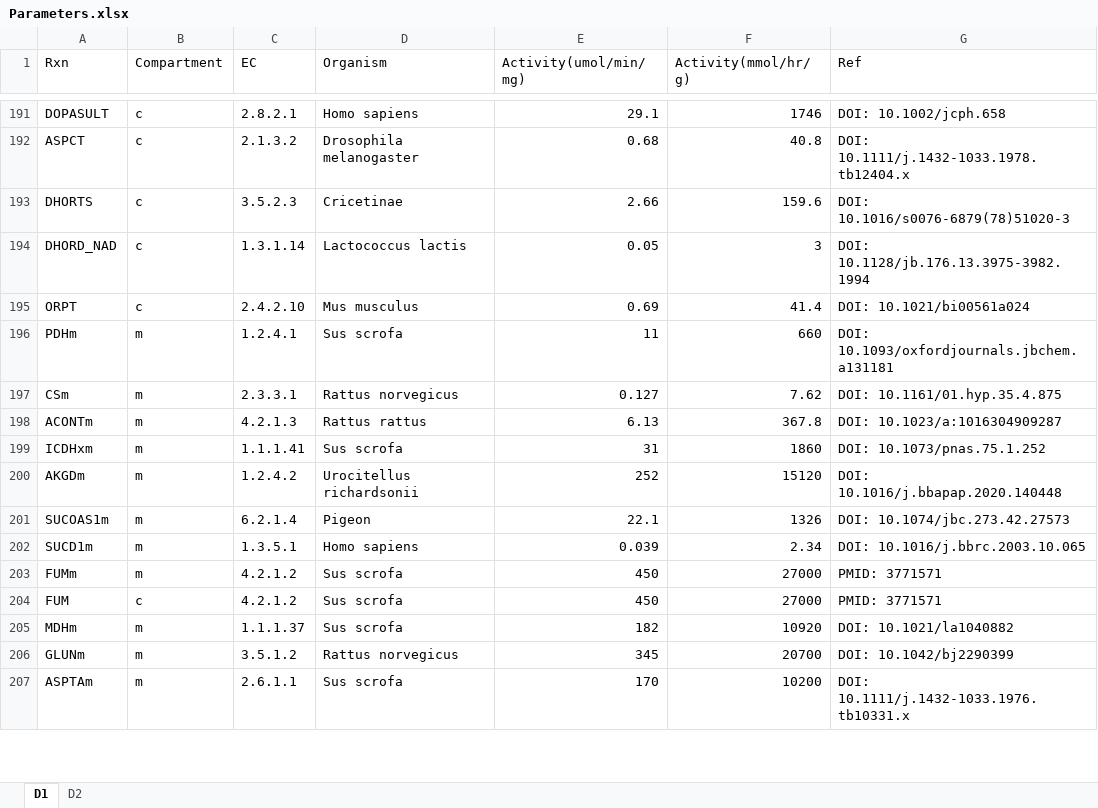
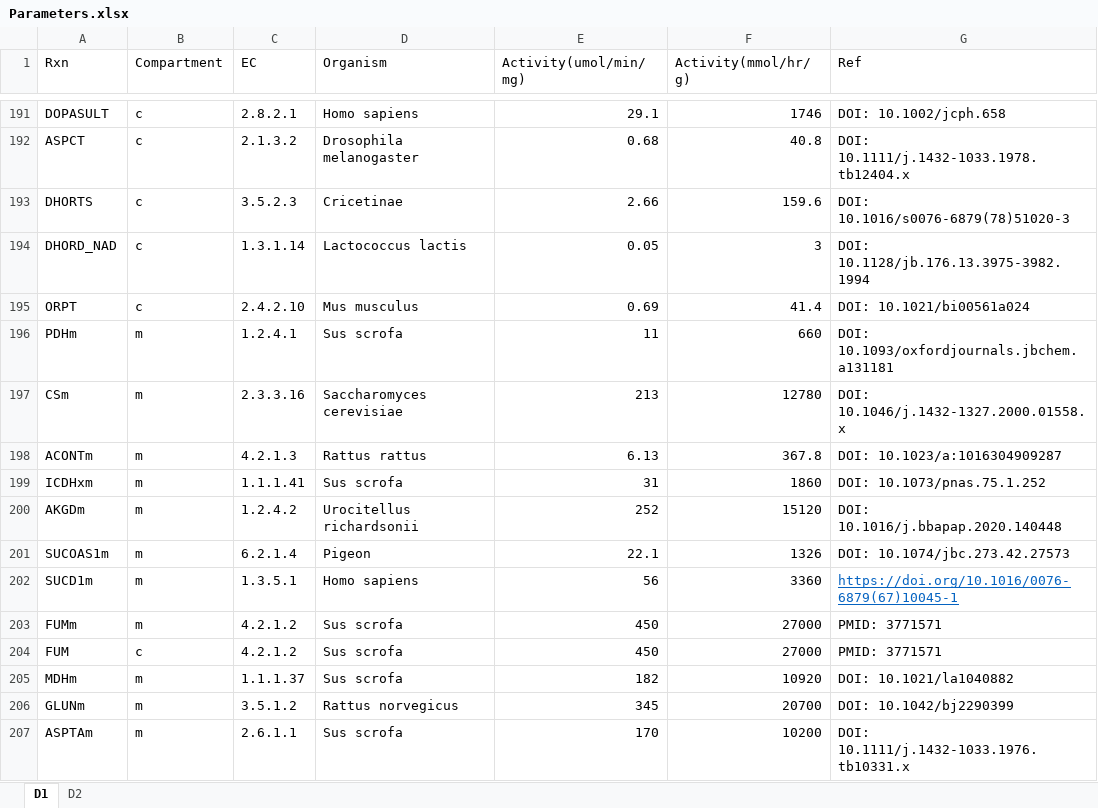
Before and after one commit to SizheQiu/PigGEM2025, an Excel workbook: data/gems/Parameters.xlsx, sheet D1, drawn as a sheet; only a part is shown, gaps mark what is left out; values as stored, in another font and other column widths than the file's, no borders; the diff names each change by its address in the sheet, - before the commit and + after, or states it on an @@ line.

```diff
--- a/data/gems/Parameters.xlsx (sheet D1)
+++ b/data/gems/Parameters.xlsx (sheet D1)
-C197 (EC): 2.3.3.1
+C197 (EC): 2.3.3.16
-D197 (Organism): Rattus norvegicus
+D197 (Organism): Saccharomyces cerevisiae
-E197 (Activity(umol/min/mg)): 0.127
+E197 (Activity(umol/min/mg)): 213
-F197 (Activity(mmol/hr/g)): 7.62
+F197 (Activity(mmol/hr/g)): 12780
-G197 (Ref): DOI: 10.1161/01.hyp.35.4.875
+G197 (Ref): DOI: 10.1046/j.1432-1327.2000.01558.x
-E202 (Activity(umol/min/mg)): 0.039
+E202 (Activity(umol/min/mg)): 56
-F202 (Activity(mmol/hr/g)): 2.34
+F202 (Activity(mmol/hr/g)): 3360
-G202 (Ref): DOI: 10.1016/j.bbrc.2003.10.065
+G202 (Ref): https://doi.org/10.1016/0076-6879(67)10045-1
@@ G202 underline: off → on, text colour: black → #0563C1 @@
```
Also changed, not shown: 7 other files.
